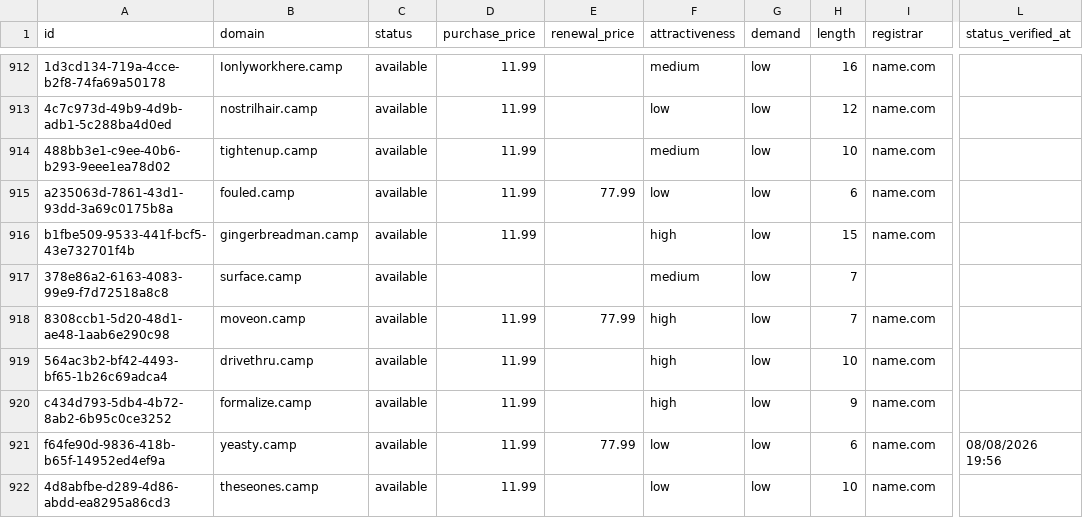
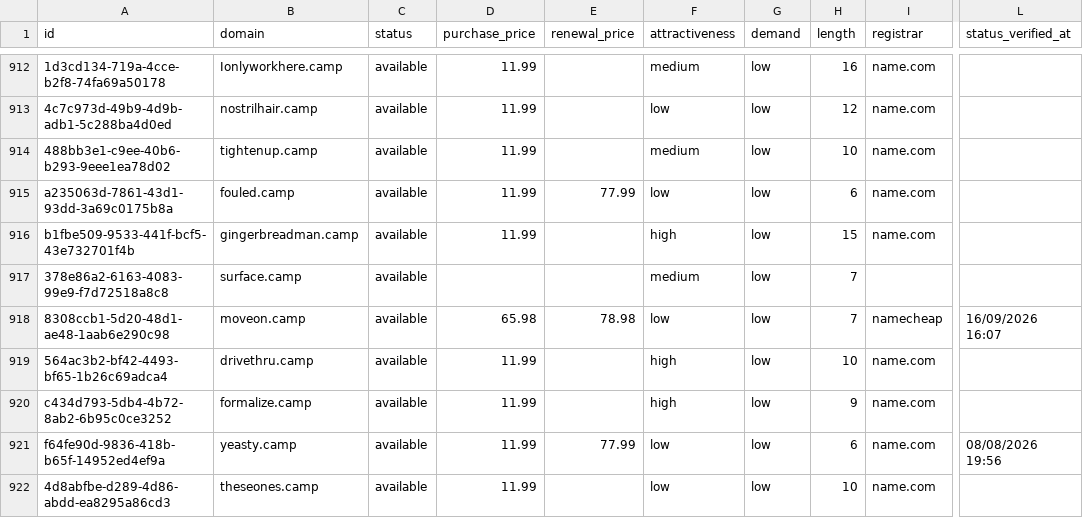
Before and after one commit to UniqueDomains/camp-oneword-domains, a CSV file: camp.csv, drawn as a sheet; only a part is shown, gaps mark what is left out; the diff names each change by its address in the sheet, - before the commit and + after, or states it on an @@ line.

Commit message:
Domains update

```diff
--- a/camp.csv
+++ b/camp.csv
-D918 (purchase_price): 11.99
+D918 (purchase_price): 65.98
-E918 (renewal_price): 77.99
+E918 (renewal_price): 78.98
-F918 (attractiveness): high
+F918 (attractiveness): low
-I918 (registrar): name.com
+I918 (registrar): namecheap
-L918 (status_verified_at): (empty)
+L918 (status_verified_at): 16/09/2026 16:07
```
Also changed, not shown: 4 other files.
